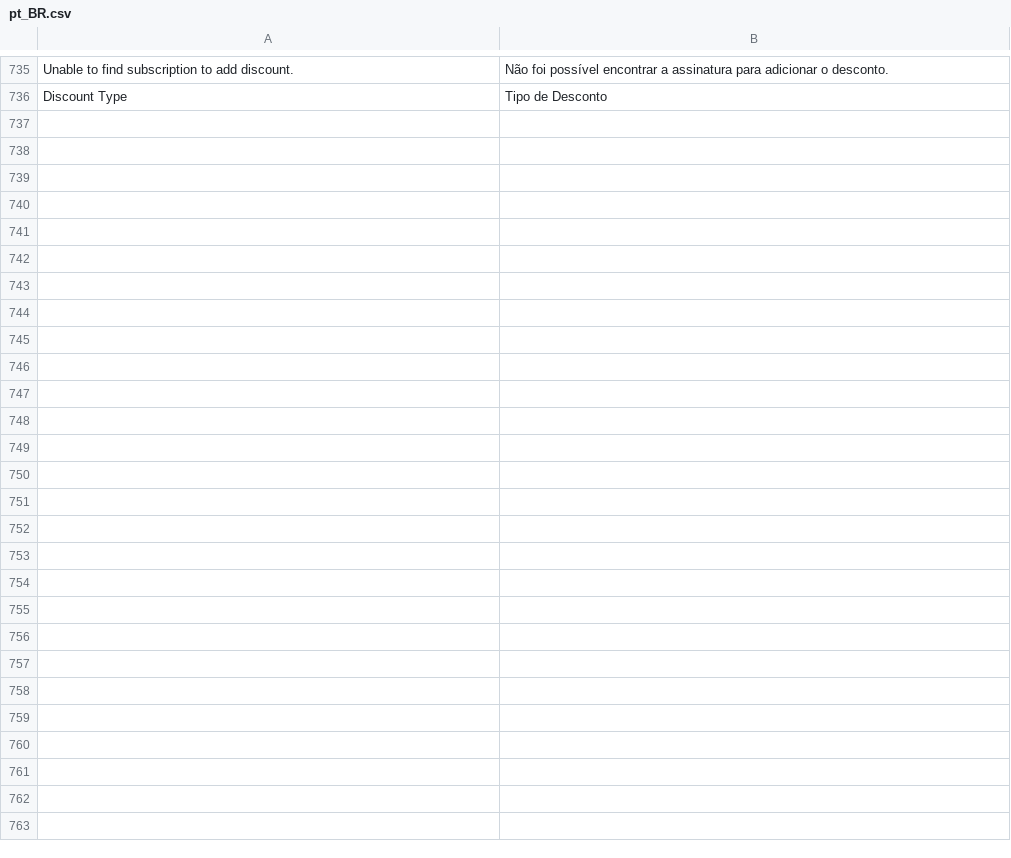
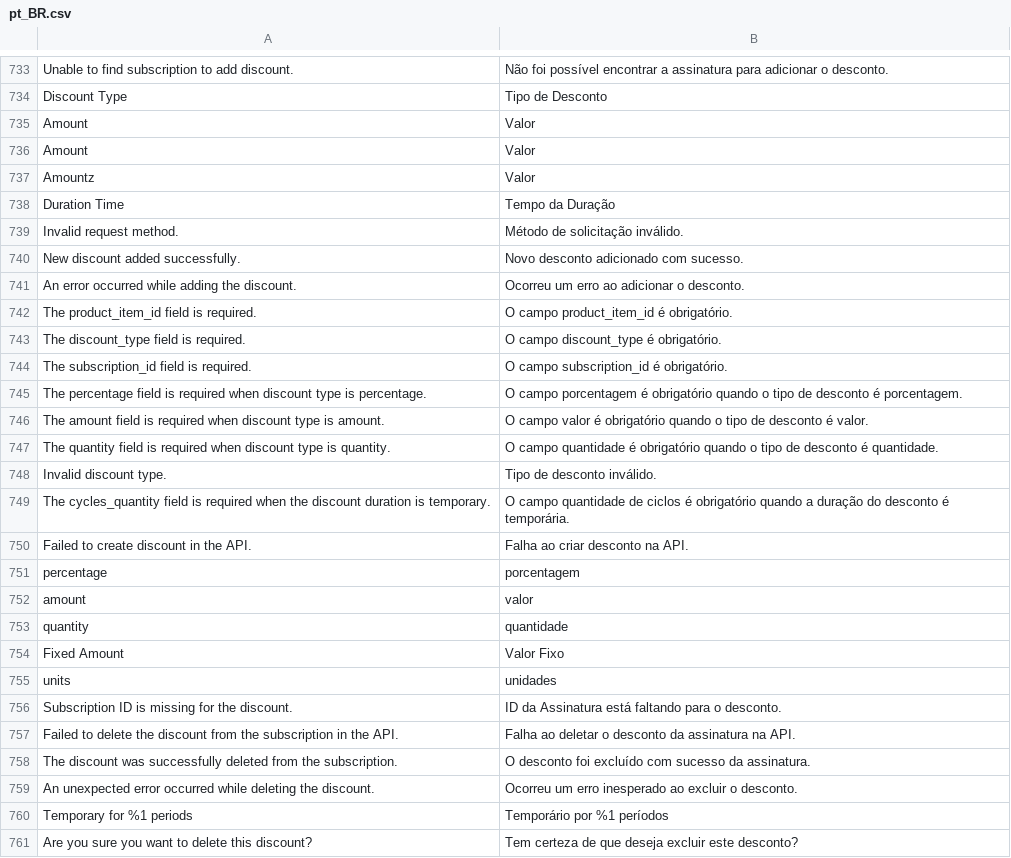
Before and after one commit to vindi/vindi-magento2, a CSV file: i18n/pt_BR.csv, drawn as a sheet; only a part is shown, gaps mark what is left out; the diff covers the shown part only.

Commit message:
feat: add and delete discount subscription item

```diff
--- a/i18n/pt_BR.csv
+++ b/i18n/pt_BR.csv
@@ -736 +734,28 @@
 "Discount Type","Tipo de Desconto"
+"Amount","Valor"
+"Amount ","Valor"
+"Amountz","Valor"
+"Duration Time","Tempo da Duração"
+"Invalid request method.","Método de solicitação inválido."
+"New discount added successfully.","Novo desconto adicionado com sucesso."
+"An error occurred while adding the discount.","Ocorreu um erro ao adicionar o desconto."
+"The product_item_id field is required.","O campo product_item_id é obrigatório."
+"The discount_type field is required.","O campo discount_type é obrigatório."
+"The subscription_id field is required.","O campo subscription_id é obrigatório."
+"The percentage field is required when discount type is percentage.","O campo porcentagem é obrigatório quando o tipo de desconto é porcentagem."
+"The amount field is required when discount type is amount.","O campo valor é obrigatório quando o tipo de desconto é valor."
+"The quantity field is required when discount type is quantity.","O campo quantidade é obrigatório quando o tipo de desconto é quantidade."
+"Invalid discount type.","Tipo de desconto inválido."
+"The cycles_quantity field is required when the discount duration is temporary.","O campo quantidade de ciclos é obrigatório quando a duração do desconto é temporária."
+"Failed to create discount in the API.","Falha ao criar desconto na API."
+"percentage","porcentagem"
+"amount","valor"
+"quantity","quantidade"
+"Fixed Amount","Valor Fixo"
+" units"," unidades"
+"Subscription ID is missing for the discount.","ID da Assinatura está faltando para o desconto."
+"Failed to delete the discount from the subscription in the API.","Falha ao deletar o desconto da assinatura na API."
+"The discount was successfully deleted from the subscription.","O desconto foi excluído com sucesso da assinatura."
+"An unexpected error occurred while deleting the discount.","Ocorreu um erro inesperado ao excluir o desconto."
+"Temporary for %1 periods","Temporário por %1 períodos"
+"Are you sure you want to delete this discount?","Tem certeza de que deseja excluir este desconto?"
```
Also changed, not shown: 2 removed rows elsewhere in this file, 21 other files.
